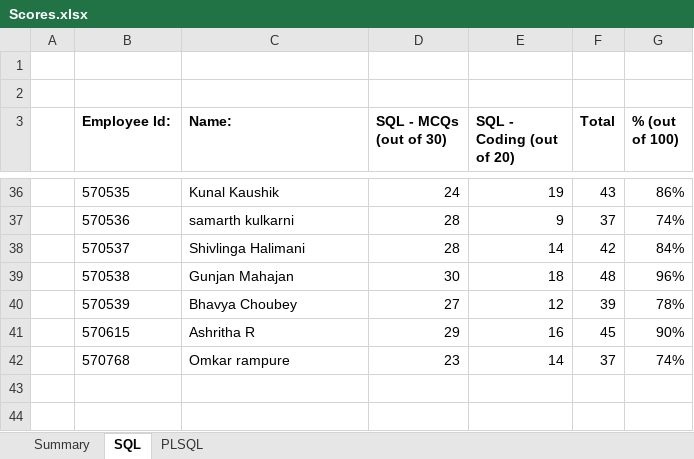
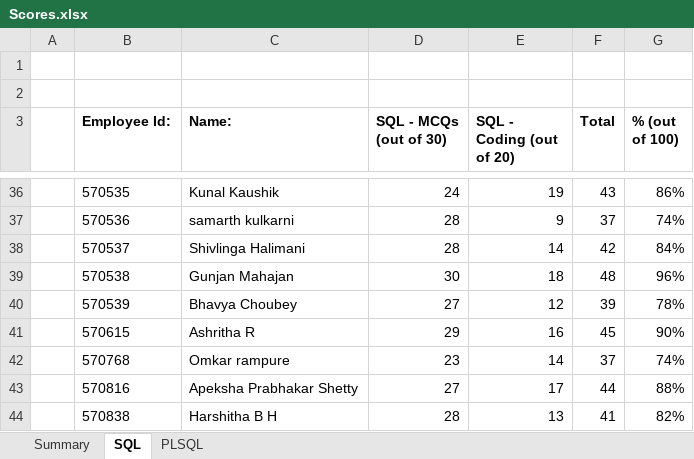
Before and after one commit to jagasia/empower2025, an Excel workbook: Assessments/Scores.xlsx, sheet SQL, drawn as a sheet; only a part is shown, gaps mark what is left out; values as stored, in another font and other column widths than the file's, no borders; the diff names each change by its address in the sheet, - before the commit and + after, or states it on an @@ line.

```diff
--- a/Assessments/Scores.xlsx (sheet SQL)
+++ b/Assessments/Scores.xlsx (sheet SQL)
+row 43:  | 570816 | Apeksha Prabhakar Shetty | 27 | 17 | 44 | 88%
+row 44:  | 570838 | Harshitha B H | 28 | 13 | 41 | 82%
```
Also changed, not shown: 24 other files.
